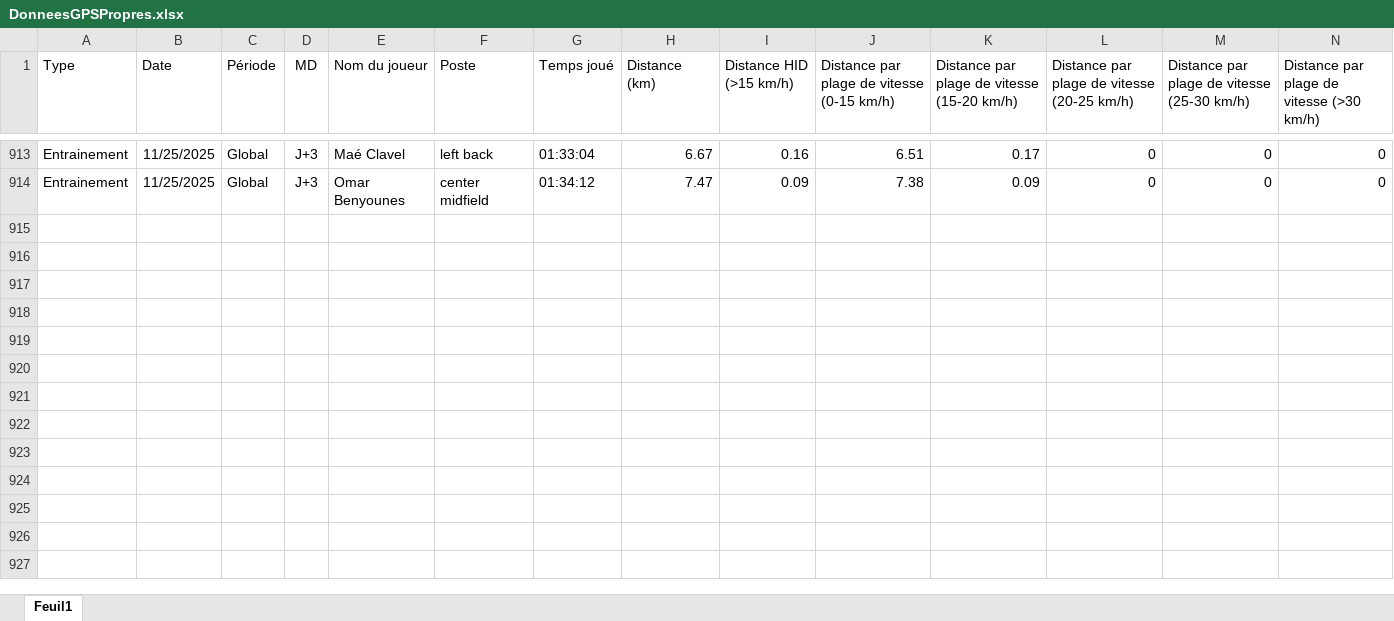
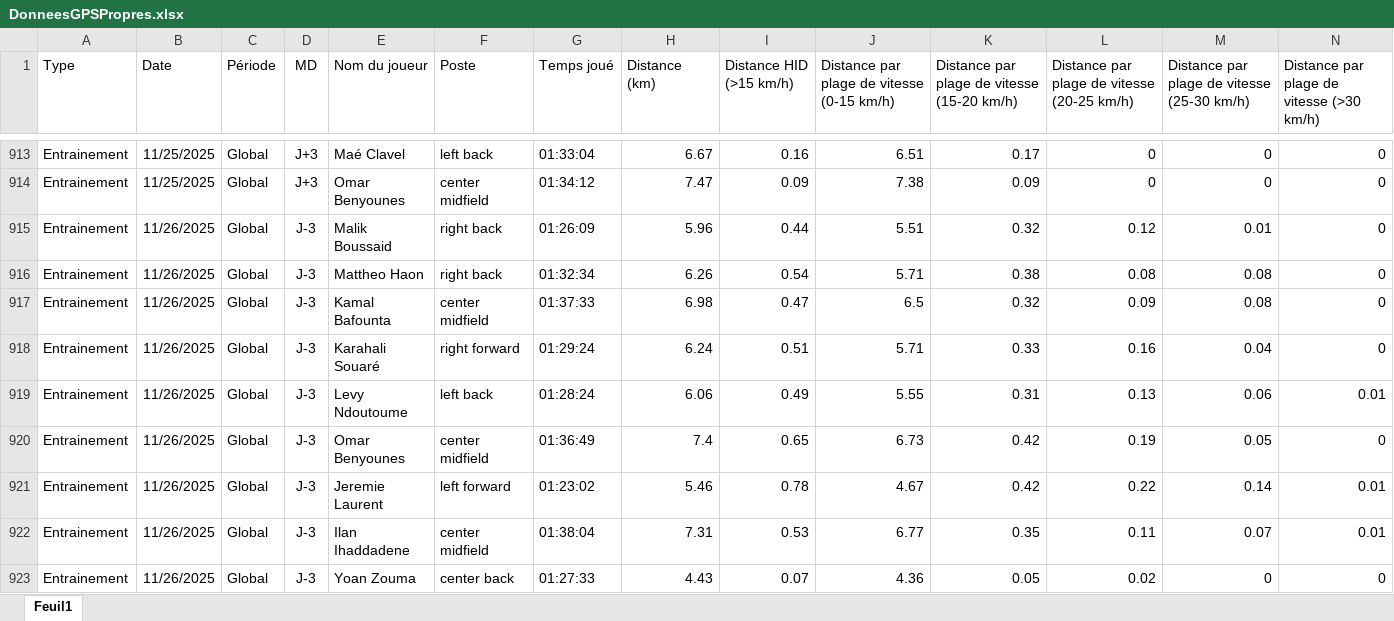
Before and after one commit to Chris15100/lld-app, an Excel workbook: data/DonneesGPSPropres.xlsx, sheet Feuil1, drawn as a sheet; only a part is shown, gaps mark what is left out; values as stored, in another font and other column widths than the file's, no borders; rows hold the shown columns only; the diff names each change by its address in the sheet, - before the commit and + after, or states it on an @@ line.

```diff
--- a/data/DonneesGPSPropres.xlsx (sheet Feuil1)
+++ b/data/DonneesGPSPropres.xlsx (sheet Feuil1)
+row 915: Entrainement | 11/26/2025 | Global | J-3 | Malik Boussaid | right back | 01:26:09 | 5.96 | 0.44 | 5.51 | 0.32 | 0.12 | 0.01 | 0
+row 916: Entrainement | 11/26/2025 | Global | J-3 | Mattheo Haon | right back | 01:32:34 | 6.26 | 0.54 | 5.71 | 0.38 | 0.08 | 0.08 | 0
+row 917: Entrainement | 11/26/2025 | Global | J-3 | Kamal Bafounta | center midfield | 01:37:33 | 6.98 | 0.47 | 6.5 | 0.32 | 0.09 | 0.08 | 0
+row 918: Entrainement | 11/26/2025 | Global | J-3 | Karahali Souaré | right forward | 01:29:24 | 6.24 | 0.51 | 5.71 | 0.33 | 0.16 | 0.04 | 0
+row 919: Entrainement | 11/26/2025 | Global | J-3 | Levy Ndoutoume | left back | 01:28:24 | 6.06 | 0.49 | 5.55 | 0.31 | 0.13 | 0.06 | 0.01
+row 920: Entrainement | 11/26/2025 | Global | J-3 | Omar Benyounes | center midfield | 01:36:49 | 7.4 | 0.65 | 6.73 | 0.42 | 0.19 | 0.05 | 0
+row 921: Entrainement | 11/26/2025 | Global | J-3 | Jeremie Laurent | left forward | 01:23:02 | 5.46 | 0.78 | 4.67 | 0.42 | 0.22 | 0.14 | 0.01
+row 922: Entrainement | 11/26/2025 | Global | J-3 | Ilan Ihaddadene | center midfield | 01:38:04 | 7.31 | 0.53 | 6.77 | 0.35 | 0.11 | 0.07 | 0.01
+row 923: Entrainement | 11/26/2025 | Global | J-3 | Yoan Zouma | center back | 01:27:33 | 4.43 | 0.07 | 4.36 | 0.05 | 0.02 | 0 | 0
```
Also changed, not shown: data/Présences.xlsx, data/Wellness.xlsx.
